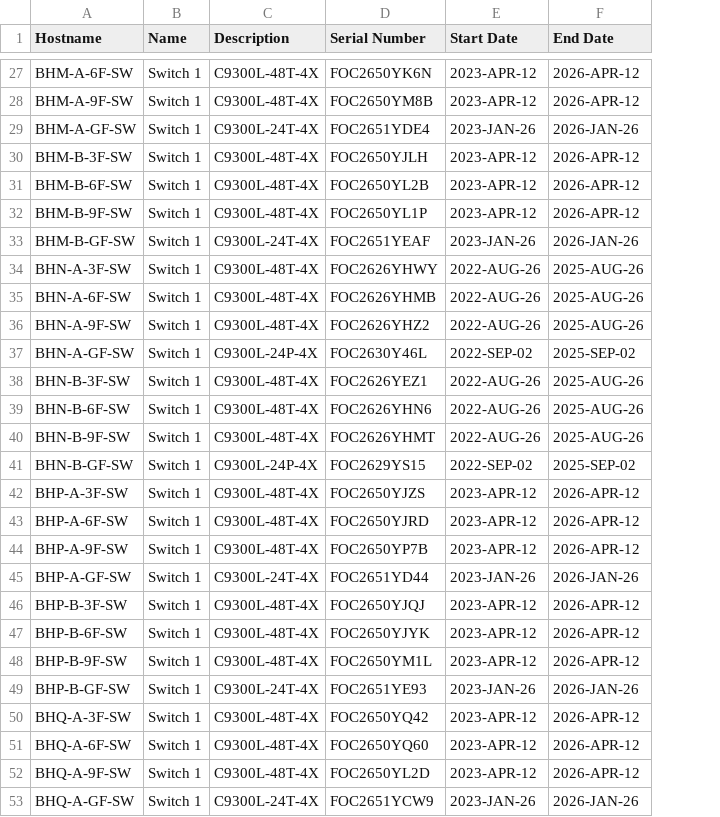
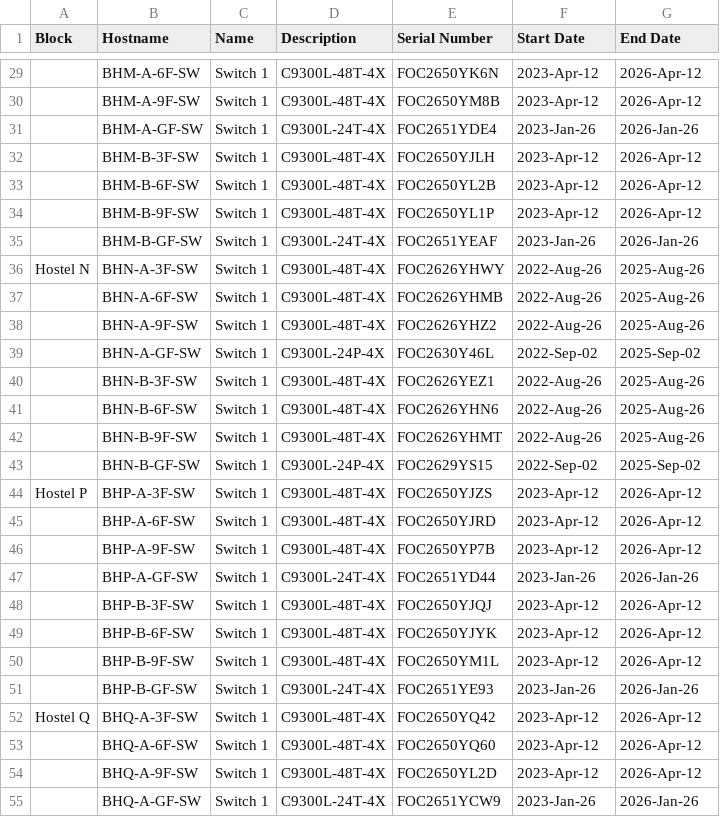
Before and after one commit to KarnChoudhary/Nornir, a CSV file: 2023/5.nornir_napalm/IITH/Data/New Hostels Inv with dates.csv, drawn as a sheet; only a part is shown, gaps mark what is left out; addresses are those after the commit; the diff covers the shown part only; the diff names each change by its address in the sheet, - before the commit and + after, or states it on an @@ line.

```diff
--- a/2023/5.nornir_napalm/IITH/Data/New Hostels Inv with dates.csv
+++ b/2023/5.nornir_napalm/IITH/Data/New Hostels Inv with dates.csv
+column A (Block), rows 36-52: Hostel N |  |  |  |  |  |  |  | Hostel P |  |  |  |  |  |  |  | Hostel Q
-F29:F30 (Start Date): 2023-APR-12
+F29:F30 (Start Date): 2023-Apr-12
-G29:G30 (End Date): 2026-APR-12
+G29:G30 (End Date): 2026-Apr-12
-F31 (Start Date): 2023-JAN-26
+F31 (Start Date): 2023-Jan-26
-G31 (End Date): 2026-JAN-26
+G31 (End Date): 2026-Jan-26
-F32:F34 (Start Date): 2023-APR-12
+F32:F34 (Start Date): 2023-Apr-12
-G32:G34 (End Date): 2026-APR-12
+G32:G34 (End Date): 2026-Apr-12
-F35 (Start Date): 2023-JAN-26
+F35 (Start Date): 2023-Jan-26
-G35 (End Date): 2026-JAN-26
+G35 (End Date): 2026-Jan-26
-F36:F38 (Start Date): 2022-AUG-26
+F36:F38 (Start Date): 2022-Aug-26
-G36:G38 (End Date): 2025-AUG-26
+G36:G38 (End Date): 2025-Aug-26
-F39 (Start Date): 2022-SEP-02
+F39 (Start Date): 2022-Sep-02
-G39 (End Date): 2025-SEP-02
+G39 (End Date): 2025-Sep-02
-F40:F42 (Start Date): 2022-AUG-26
+F40:F42 (Start Date): 2022-Aug-26
-G40:G42 (End Date): 2025-AUG-26
+G40:G42 (End Date): 2025-Aug-26
-F43 (Start Date): 2022-SEP-02
+F43 (Start Date): 2022-Sep-02
-G43 (End Date): 2025-SEP-02
+G43 (End Date): 2025-Sep-02
-F44:F46 (Start Date): 2023-APR-12
+F44:F46 (Start Date): 2023-Apr-12
-G44:G46 (End Date): 2026-APR-12
+G44:G46 (End Date): 2026-Apr-12
-F47 (Start Date): 2023-JAN-26
+F47 (Start Date): 2023-Jan-26
-G47 (End Date): 2026-JAN-26
+G47 (End Date): 2026-Jan-26
-F48:F50 (Start Date): 2023-APR-12
+F48:F50 (Start Date): 2023-Apr-12
-G48:G50 (End Date): 2026-APR-12
+G48:G50 (End Date): 2026-Apr-12
-F51 (Start Date): 2023-JAN-26
+F51 (Start Date): 2023-Jan-26
-G51 (End Date): 2026-JAN-26
+G51 (End Date): 2026-Jan-26
-F52:F54 (Start Date): 2023-APR-12
+F52:F54 (Start Date): 2023-Apr-12
-G52:G54 (End Date): 2026-APR-12
+G52:G54 (End Date): 2026-Apr-12
-F55 (Start Date): 2023-JAN-26
+F55 (Start Date): 2023-Jan-26
-G55 (End Date): 2026-JAN-26
+G55 (End Date): 2026-Jan-26
```
Also changed, not shown: 2 added rows, 2 removed rows and 58 edited cells elsewhere in this file, 2023/5.nornir_napalm/IITH/Data/Phase 2 acad blocks Inv with dates.csv, 2023/5.nornir_napalm/IITH/Data/hostsPH2OtherThanHostel.csv, 2 other files.
